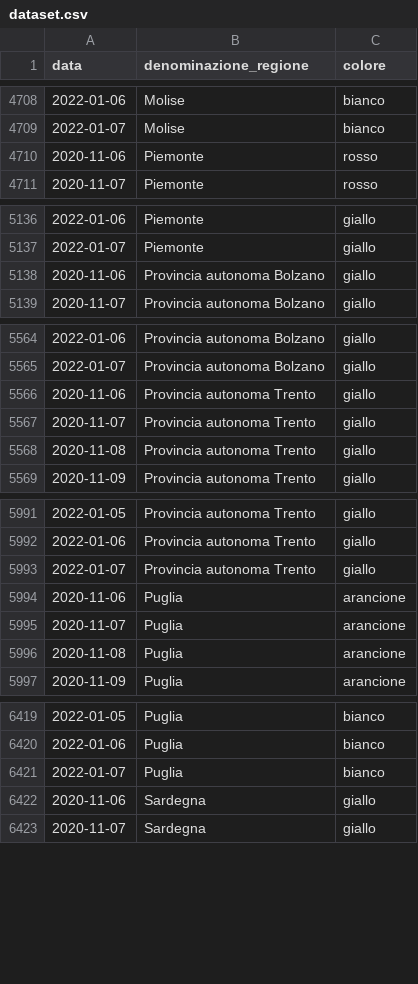
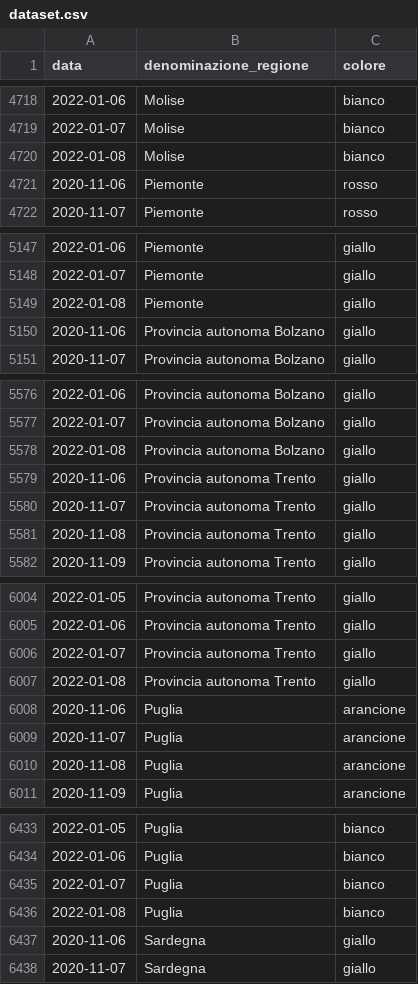
Before and after one commit to imcatta/restrizioni_regionali_covid, a CSV file: dataset.csv, drawn as a sheet; only a part is shown, gaps mark what is left out; the diff covers the shown part only.

```diff
--- a/dataset.csv
+++ b/dataset.csv
@@ -4709,2 +4719,3 @@ data,denominazione_regione,colore
 2022-01-07,Molise,bianco
+2022-01-08,Molise,bianco
 2020-11-06,Piemonte,rosso
@@ -5137,2 +5148,3 @@ data,denominazione_regione,colore
 2022-01-07,Piemonte,giallo
+2022-01-08,Piemonte,giallo
 2020-11-06,Provincia autonoma Bolzano,giallo
@@ -5565,2 +5577,3 @@ data,denominazione_regione,colore
 2022-01-07,Provincia autonoma Bolzano,giallo
+2022-01-08,Provincia autonoma Bolzano,giallo
 2020-11-06,Provincia autonoma Trento,giallo
@@ -5993,2 +6006,3 @@ data,denominazione_regione,colore
 2022-01-07,Provincia autonoma Trento,giallo
+2022-01-08,Provincia autonoma Trento,giallo
 2020-11-06,Puglia,arancione
@@ -6421,2 +6435,3 @@ data,denominazione_regione,colore
 2022-01-07,Puglia,bianco
+2022-01-08,Puglia,bianco
 2020-11-06,Sardegna,giallo
```
Also changed, not shown: 16 added rows elsewhere in this file.
